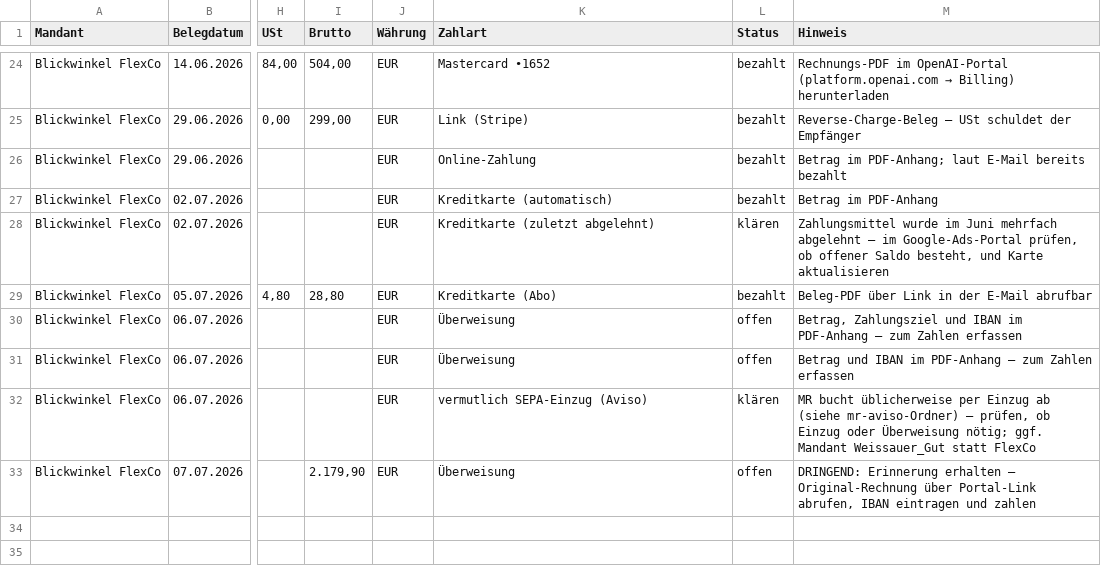
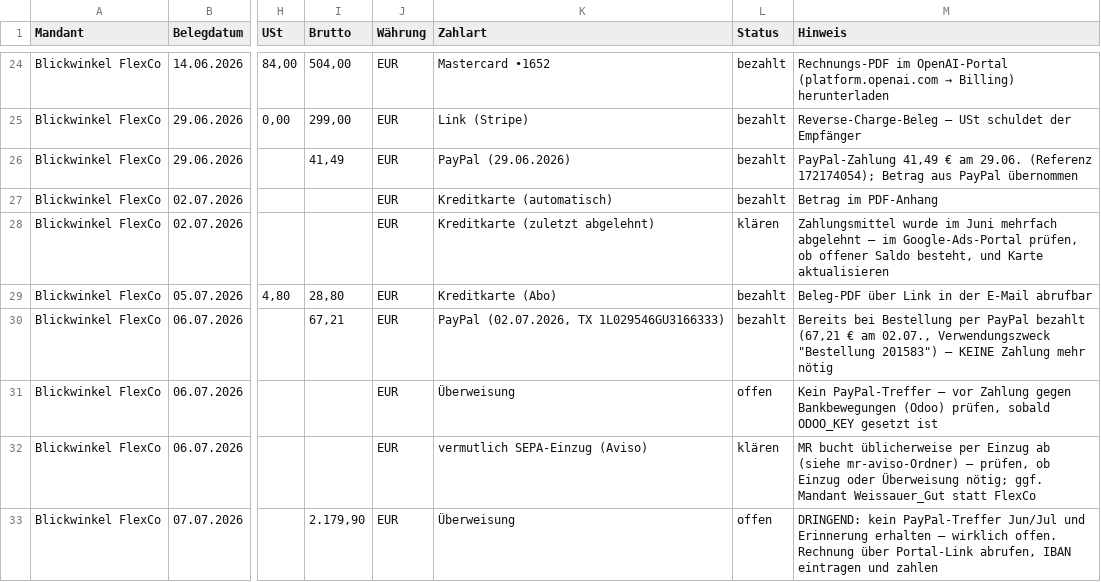
Before and after one commit to blickwinkelflexco/LenksystemROI, a CSV file: buchhaltung/exports/belegliste-2026.csv, drawn as a sheet; only a part is shown, gaps mark what is left out; the diff names each change by its address in the sheet, - before the commit and + after, or states it on an @@ line.

```diff
--- a/buchhaltung/exports/belegliste-2026.csv
+++ b/buchhaltung/exports/belegliste-2026.csv
-I26 (Brutto): (empty)
+I26 (Brutto): 41,49
-K26 (Zahlart): Online-Zahlung
+K26 (Zahlart): PayPal (29.06.2026)
-M26 (Hinweis): Betrag im PDF-Anhang; laut E-Mail bereits bezahlt
+M26 (Hinweis): PayPal-Zahlung 41,49 € am 29.06. (Referenz 172174054); Betrag aus PayPal übernommen
-I30 (Brutto): (empty)
+I30 (Brutto): 67,21
-K30 (Zahlart): Überweisung
+K30 (Zahlart): PayPal (02.07.2026, TX 1L029546GU3166333)
-L30 (Status): offen
+L30 (Status): bezahlt
-M30 (Hinweis): Betrag, Zahlungsziel und IBAN im PDF-Anhang – zum Zahlen erfassen
+M30 (Hinweis): Bereits bei Bestellung per PayPal bezahlt (67,21 € am 02.07., Verwendungszweck "Bestellung 201583") – KEINE Zahlung mehr nötig
-M31 (Hinweis): Betrag und IBAN im PDF-Anhang – zum Zahlen erfassen
+M31 (Hinweis): Kein PayPal-Treffer – vor Zahlung gegen Bankbewegungen (Odoo) prüfen, sobald ODOO_KEY gesetzt ist
-M33 (Hinweis): DRINGEND: Erinnerung erhalten – Original-Rechnung über Portal-Link…
+M33 (Hinweis): DRINGEND: kein PayPal-Treffer Jun/Jul und Erinnerung erhalten – wirklich offen. Rechnung über Portal-Link…
```
Also changed, not shown: buchhaltung/exports/offene-posten.csv, 3 other files.
